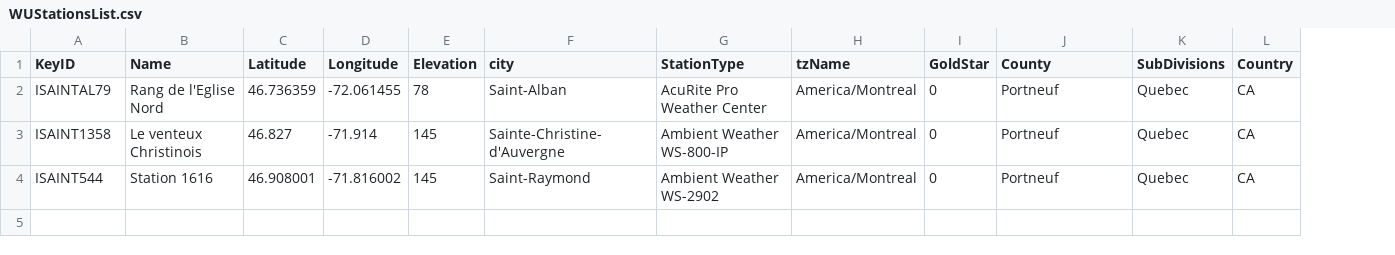
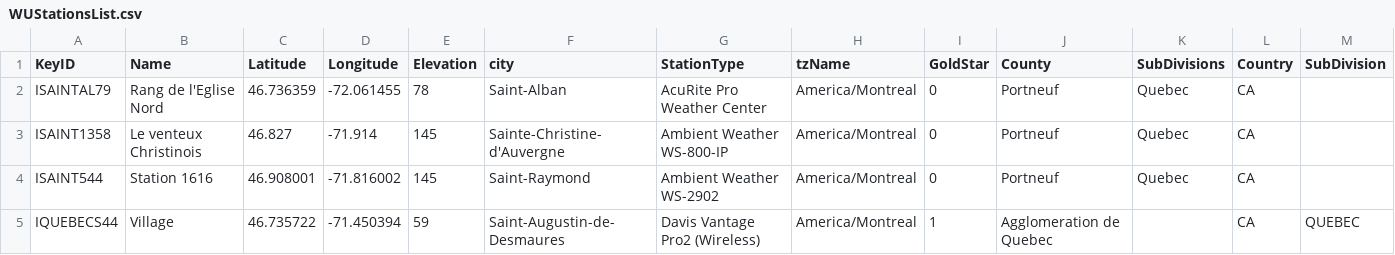
Before and after one commit to RNCan/WeatherBasedSimulationFramework, a CSV file: bin/Releasex64/Layers/WUStationsList.csv, drawn as a sheet; the diff names each change by its address in the sheet, - before the commit and + after, or states it on an @@ line.

```diff
--- a/bin/Releasex64/Layers/WUStationsList.csv
+++ b/bin/Releasex64/Layers/WUStationsList.csv
+column M (SubDivision), empty
+row 5: IQUEBECS44 | Village | 46.735722 | -71.450394 | 59 | Saint-Augustin-de-Desmaures | Davis Vantage Pro2 (Wireless) | America/Montreal | 1 | Agglomeration de Quebec |  | CA | QUEBEC
```
